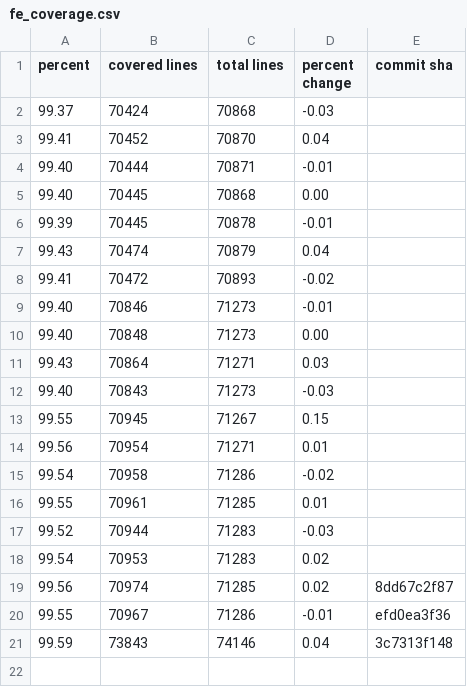
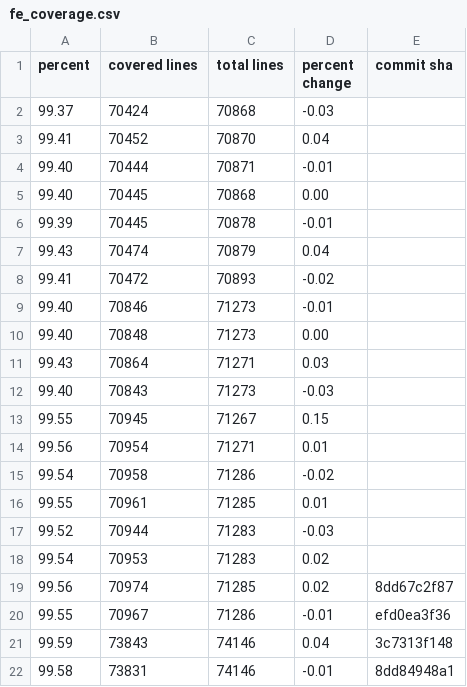
Before and after one commit to FarmBot/Farmbot-Web-App, a CSV file: fe_coverage.csv, drawn as a sheet.

```diff
--- a/fe_coverage.csv
+++ b/fe_coverage.csv
@@ -21 +21,2 @@ percent,covered lines,total lines,percent change,commit sha
 99.59,73843,74146,0.04,3c7313f148
+99.58,73831,74146,-0.01,8dd84948a1
```
Also changed, not shown: scene_metrics_app.csv, scene_metrics_promo_xl.csv, 4 other files.
